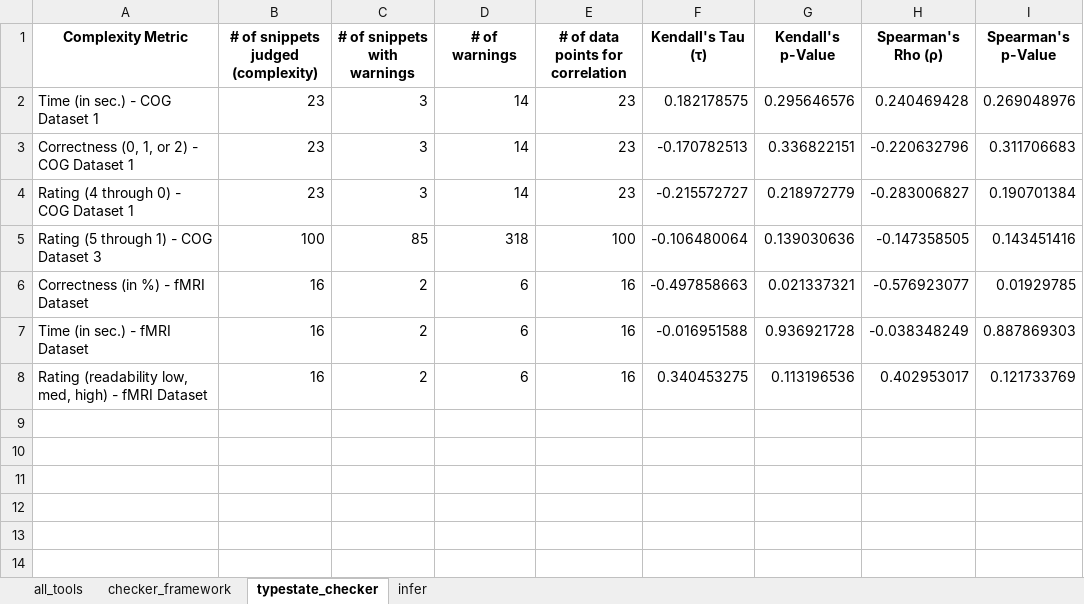
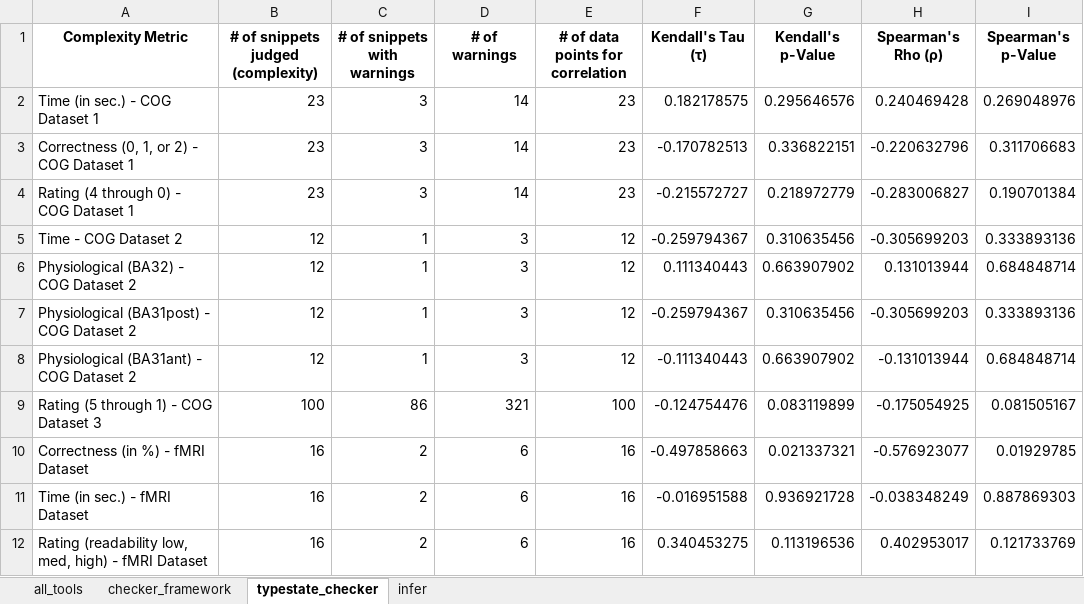
Before and after one commit to sea-lab-wm/complexity-verification-project, an Excel workbook: data/correlation_analysis.xlsx, sheet typestate_checker, drawn as a sheet; values as stored, in another font and other column widths than the file's, no borders; addresses are those after the commit; the diff names each change by its address in the sheet, - before the commit and + after, or states it on an @@ line.

Commit message:
Add COG Dataset 2 to pipeline

```diff
--- a/data/correlation_analysis.xlsx (sheet typestate_checker)
+++ b/data/correlation_analysis.xlsx (sheet typestate_checker)
+row 5: Time - COG Dataset 2 | 12 | 1 | 3 | 12 | -0.259794367 | 0.310635456 | -0.305699203 | 0.333893136
+row 6: Physiological (BA32) - COG Dataset 2 | 12 | 1 | 3 | 12 | 0.111340443 | 0.663907902 | 0.131013944 | 0.684848714
+row 7: Physiological (BA31post) - COG Dataset 2 | 12 | 1 | 3 | 12 | -0.259794367 | 0.310635456 | -0.305699203 | 0.333893136
+row 8: Physiological (BA31ant) - COG Dataset 2 | 12 | 1 | 3 | 12 | -0.111340443 | 0.663907902 | -0.131013944 | 0.684848714
-C9 (# of snippets with warnings): 85
+C9 (# of snippets with warnings): 86
-D9 (# of warnings): 318
+D9 (# of warnings): 321
-F9 (Kendall's Tau (τ)): -0.106480064
+F9 (Kendall's Tau (τ)): -0.124754476
-G9 (Kendall's p-Value): 0.139030636
+G9 (Kendall's p-Value): 0.083119899
-H9 (Spearman's Rho (ρ)): -0.147358505
+H9 (Spearman's Rho (ρ)): -0.175054925
-I9 (Spearman's p-Value): 0.143451416
+I9 (Spearman's p-Value): 0.081505167
```
Also changed, not shown: sheet all_tools, sheet infer, sheet checker_framework, 9 other files.
